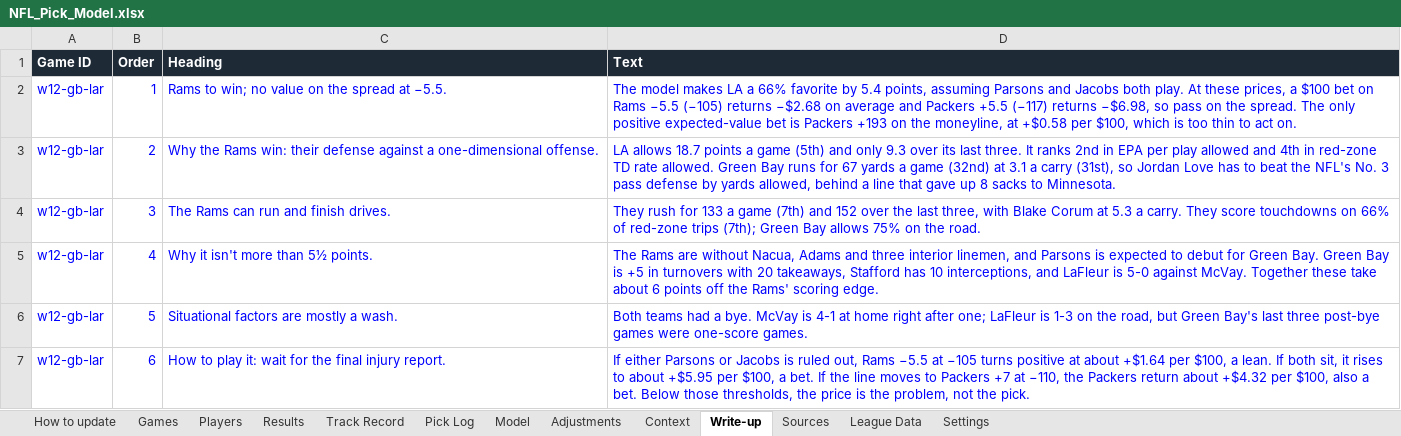
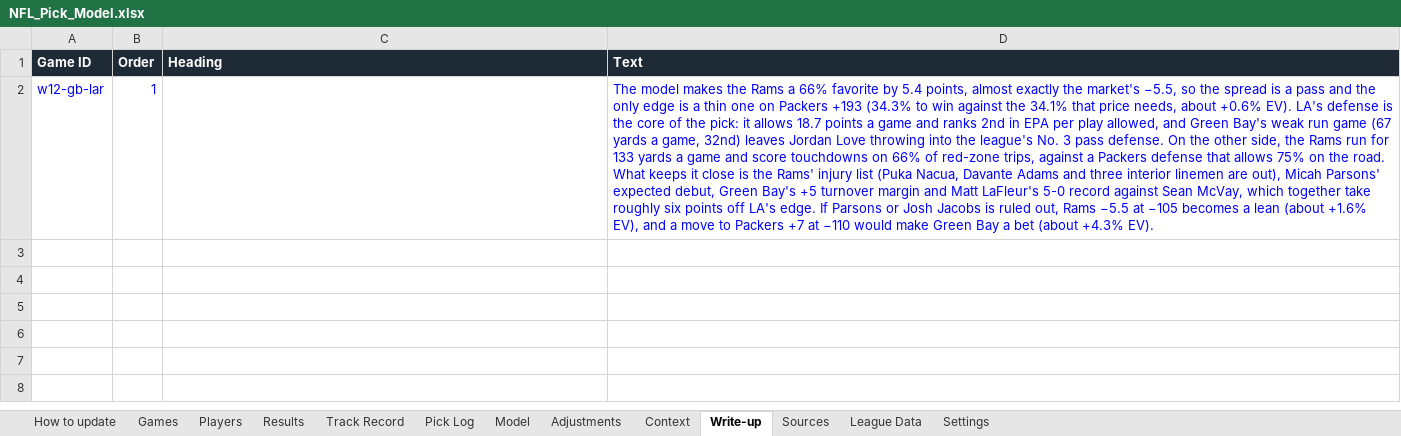
Before and after one commit to eloeser-1147/EV-Betting-Model, an Excel workbook: NFL_Pick_Model.xlsx, sheet Write-up, drawn as a sheet; values as stored, in another font and other column widths than the file's, no borders; the diff names each change by its address in the sheet, - before the commit and + after, or states it on an @@ line.

```diff
--- a/NFL_Pick_Model.xlsx (sheet Write-up)
+++ b/NFL_Pick_Model.xlsx (sheet Write-up)
-C2 (Heading): Rams to win; no value on the spread at −5.5.
+C2 (Heading): (empty)
-D2 (Text): …model makes LA a 66% favorite by 5.4 points, assuming Parsons and Jacobs both play. At these prices, a $100 bet on Rams −5.5 (−105) returns −$2.68 on average and Packers +5.5 (−117) returns −$6.98, so pass on the spread. The only positive expected-value bet is Packers +193 on the moneyline, at +$0.58 per $100, which is too thin to act on.
+D2 (Text): …model makes the Rams a 66% favorite by 5.4 points, almost exactly the market's −5.5, so the spread is a pass and the only edge is a thin one on Packers +193 (34.3% to win against the 34.1% that price needs, about +0.6% EV). LA's defense is the core of the pick: it allows 18.7 points a game and ranks 2nd in EPA per play allowed, and Green Bay's weak run game (67 yards a game, 32nd) leaves Jordan Love throwing into the league's No. 3 pass defense. On the other side, the Rams run for 133 yards a game and score touchdowns on 66% of red-zone trips, against a Packers defense that allows 75% on the road. What keeps it close is the Rams' injury list (Puka Nacua, Davante Adams and three interior linemen are out), Micah Parsons' expected debut, Green Bay's +5 turnover margin and Matt LaFleur's 5-0 record against Sean McVay, which together take roughly six points off LA's edge. If Parsons or Josh Jacobs is ruled out, Rams −5.5 at −105 becomes a lean (about +1.6% EV), and a move to Packers +7 at −110 would make Green Bay a bet (about +4.3% EV).
-row 3: w12-gb-lar | 2 | Why the Rams win: their defense against a one-dimensional offense. | LA allows 18.7 points a game (5th) and only 9.3 over its last three. It ranks 2nd in EPA per play allowed and 4th in red-zone TD rate allowed. Green Bay runs for 67 yards a game (32nd) at 3.1 a carry (31st), so Jordan Love has to beat the NFL's No. 3 pass defense by yards allowed, behind a line that gave up 8 sacks to Minnesota.
-row 4: w12-gb-lar | 3 | The Rams can run and finish drives. | They rush for 133 a game (7th) and 152 over the last three, with Blake Corum at 5.3 a carry. They score touchdowns on 66% of red-zone trips (7th); Green Bay allows 75% on the road.
-row 5: w12-gb-lar | 4 | Why it isn't more than 5½ points. | The Rams are without Nacua, Adams and three interior linemen, and Parsons is expected to debut for Green Bay. Green Bay is +5 in turnovers with 20 takeaways, Stafford has 10 interceptions, and LaFleur is 5-0 against McVay. Together these take about 6 points off the Rams' scoring edge.
-row 6: w12-gb-lar | 5 | Situational factors are mostly a wash. | Both teams had a bye. McVay is 4-1 at home right after one; LaFleur is 1-3 on the road, but Green Bay's last three post-bye games were one-score games.
-row 7: w12-gb-lar | 6 | How to play it: wait for the final injury report. | If either Parsons or Jacobs is ruled out, Rams −5.5 at −105 turns positive at about +$1.64 per $100, a lean. If both sit, it rises to about +$5.95 per $100, a bet. If the line moves to Packers +7 at −110, the Packers return about +$4.32 per $100, also a bet. Below those thresholds, the price is the problem, not the pick.
```
Also changed, not shown: 1 other file.
